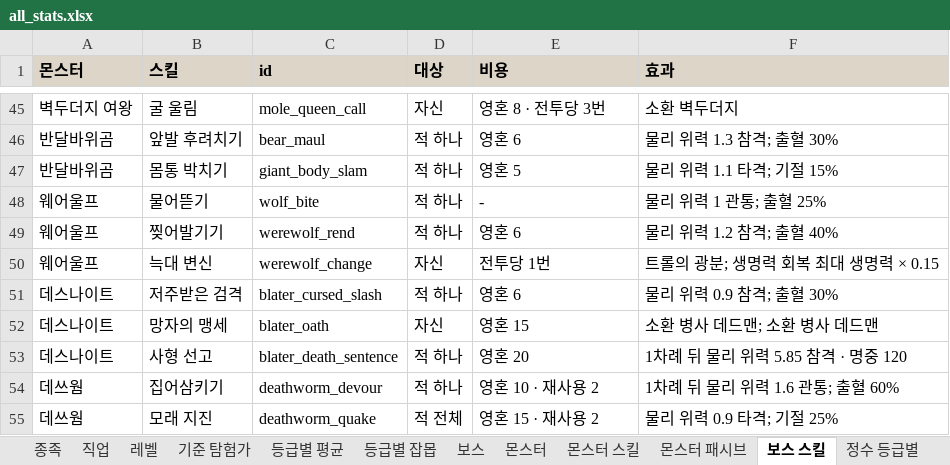
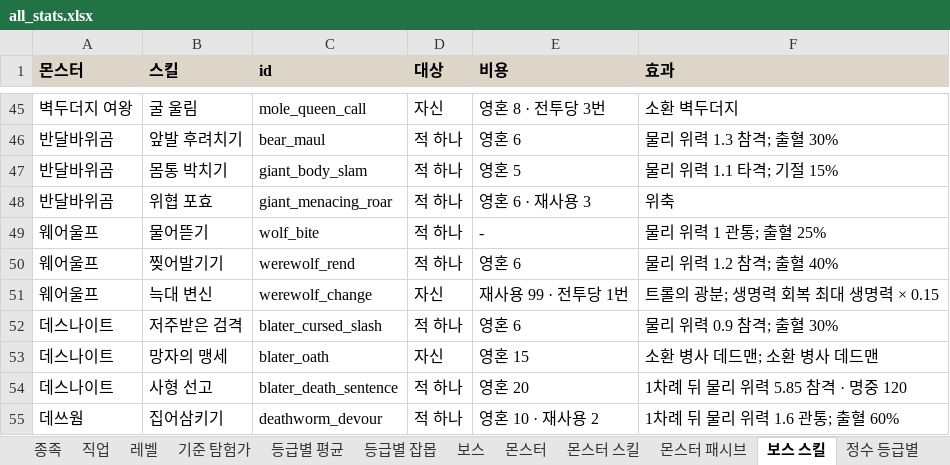
Before and after one commit to rin1015sh/Dungeon-And-Stone-Local, an Excel workbook: docs/balance/all_stats.xlsx, sheet 보스 스킬, drawn as a sheet; only a part is shown, gaps mark what is left out; the shorter side is filled out with more unchanged rows; values as stored, in another font and other column widths than the file's, no borders; addresses are those after the commit; the diff names each change by its address in the sheet, - before the commit and + after, or states it on an @@ line.

```diff
--- a/docs/balance/all_stats.xlsx (sheet 보스 스킬)
+++ b/docs/balance/all_stats.xlsx (sheet 보스 스킬)
+row 48: 반달바위곰 | 위협 포효 | giant_menacing_roar | 적 하나 | 영혼 6 · 재사용 3 | 위축
-E51 (비용): 전투당 1번
+E51 (비용): 재사용 99 · 전투당 1번
```
Also changed, not shown: sheet 몬스터 스킬, sheet 몬스터, sheet 보스, sheet 상태이상, 15 other files.
